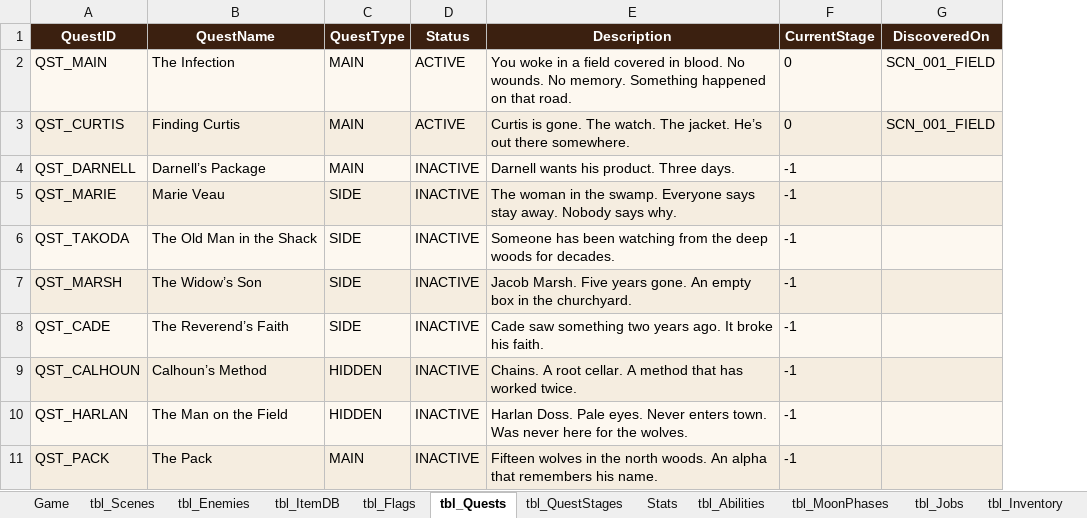
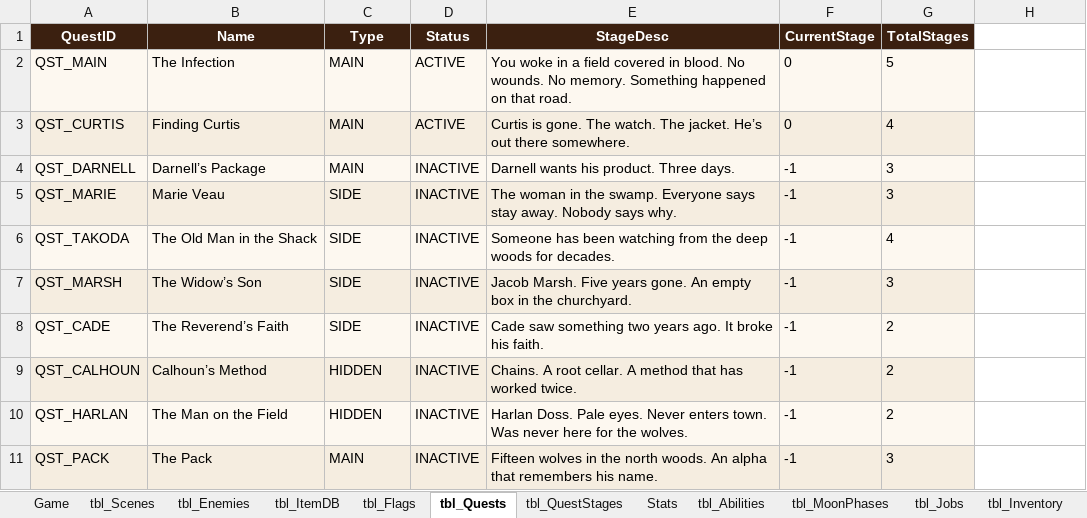
Before and after one commit to gitsanity009/damnedmoon, an Excel workbook: DamnedMoonv2.xlsm, sheet tbl_Quests, drawn as a sheet; values as stored, in another font and other column widths than the file's, no borders; removed rows and columns are numbered as before the commit, all else as after; the diff names each change by its address in the sheet, - before the commit and + after, or states it on an @@ line.

```diff
--- a/DamnedMoonv2.xlsm (sheet tbl_Quests)
+++ b/DamnedMoonv2.xlsm (sheet tbl_Quests)
-column G (DiscoveredOn), rows 2-3: SCN_001_FIELD | SCN_001_FIELD
+column G (TotalStages), rows 2-11: 5 | 4 | 3 | 3 | 4 | 3 | 2 | 2 | 2 | 3
+column H (RewardEffects), empty
-B1: QuestName
+B1: Name
-C1: QuestType
+C1: Type
-E1: Description
+E1: StageDesc
```
Also changed, not shown: sheet tbl_Jobs, sheet SaveSlots.
